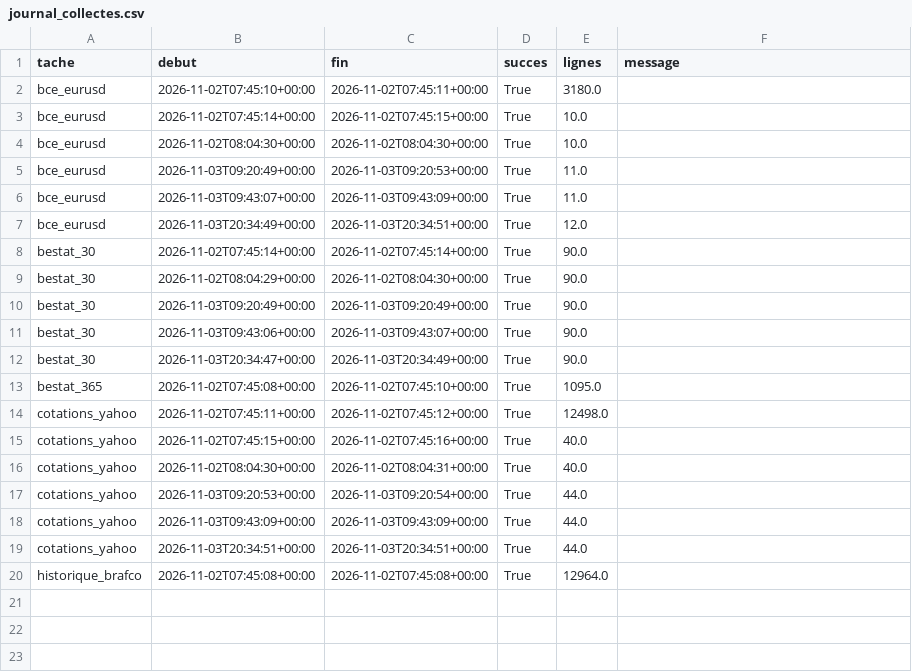
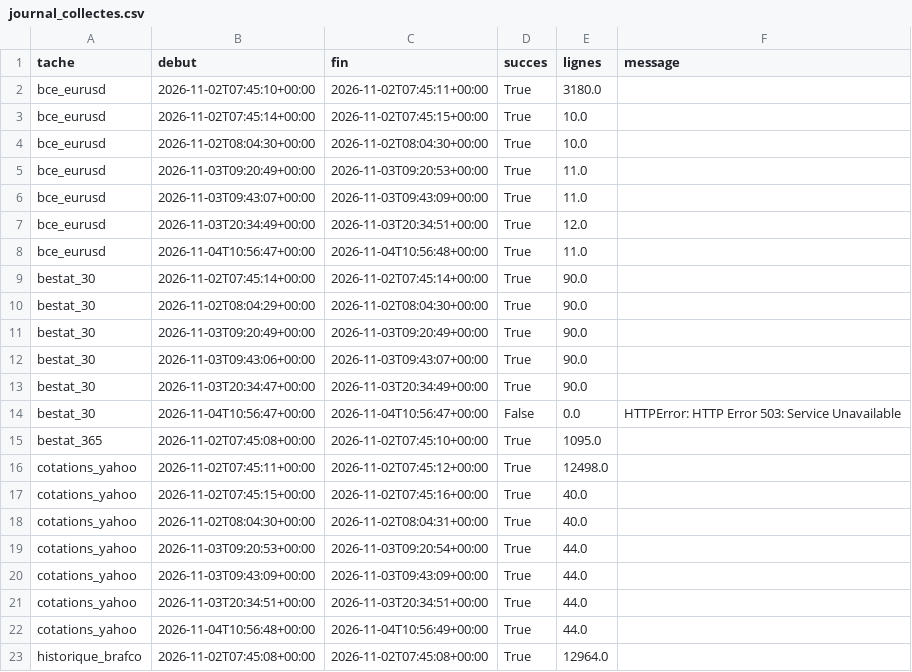
Before and after one commit to rhinoxacademypro-code/fuel-predictor, a CSV file: moteur/depot/journal_collectes.csv, drawn as a sheet.

```diff
--- a/moteur/depot/journal_collectes.csv
+++ b/moteur/depot/journal_collectes.csv
@@ -7,2 +7,3 @@ bce_eurusd,2026-11-03T09:43:07+00:00,2026-11-03T09:43:09+00:00,True,11.0,
 bce_eurusd,2026-11-03T20:34:49+00:00,2026-11-03T20:34:51+00:00,True,12.0,
+bce_eurusd,2026-11-04T10:56:47+00:00,2026-11-04T10:56:48+00:00,True,11.0,
 bestat_30,2026-11-02T07:45:14+00:00,2026-11-02T07:45:14+00:00,True,90.0,
@@ -12,2 +13,3 @@ bestat_30,2026-11-03T09:43:06+00:00,2026-11-03T09:43:07+00:00,True,90.0,
 bestat_30,2026-11-03T20:34:47+00:00,2026-11-03T20:34:49+00:00,True,90.0,
+bestat_30,2026-11-04T10:56:47+00:00,2026-11-04T10:56:47+00:00,False,0.0,HTTPError: HTTP Error 503: Service Unavailable
 bestat_365,2026-11-02T07:45:08+00:00,2026-11-02T07:45:10+00:00,True,1095.0,
@@ -19,2 +21,3 @@ cotations_yahoo,2026-11-03T09:43:09+00:00,2026-11-03T09:43:09+00:00,True,44.0,
 cotations_yahoo,2026-11-03T20:34:51+00:00,2026-11-03T20:34:51+00:00,True,44.0,
+cotations_yahoo,2026-11-04T10:56:48+00:00,2026-11-04T10:56:49+00:00,True,44.0,
 historique_brafco,2026-11-02T07:45:08+00:00,2026-11-02T07:45:08+00:00,True,12964.0,
```
Also changed, not shown: moteur/depot/cotations.csv, moteur/depot/previsions.csv, 4 other files.
